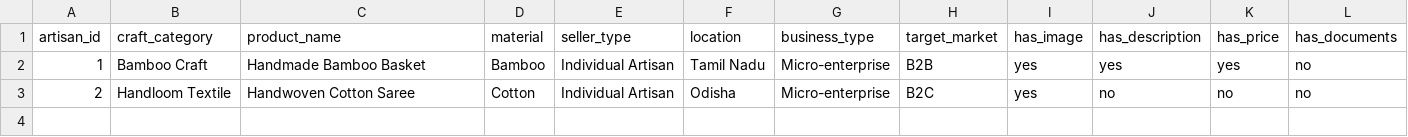
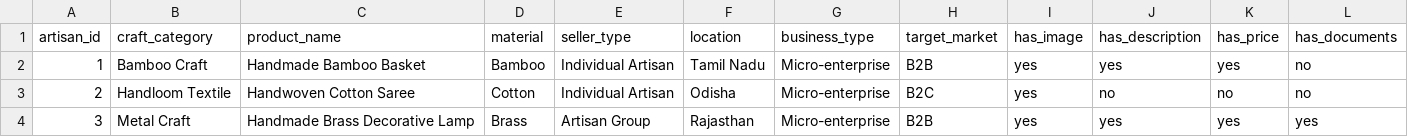
Before and after one commit to rkarthikeyan1-coder/KAITHRA, a CSV file: datasets/artisan_test_profiles.csv, drawn as a sheet; the diff names each change by its address in the sheet, - before the commit and + after, or states it on an @@ line.

Commit message:
Update artisan_test_profiles.csv

```diff
--- a/datasets/artisan_test_profiles.csv
+++ b/datasets/artisan_test_profiles.csv
+row 4: 3 | Metal Craft | Handmade Brass Decorative Lamp | Brass | Artisan Group | Rajasthan | Micro-enterprise | B2B | yes | yes | yes | yes
```
